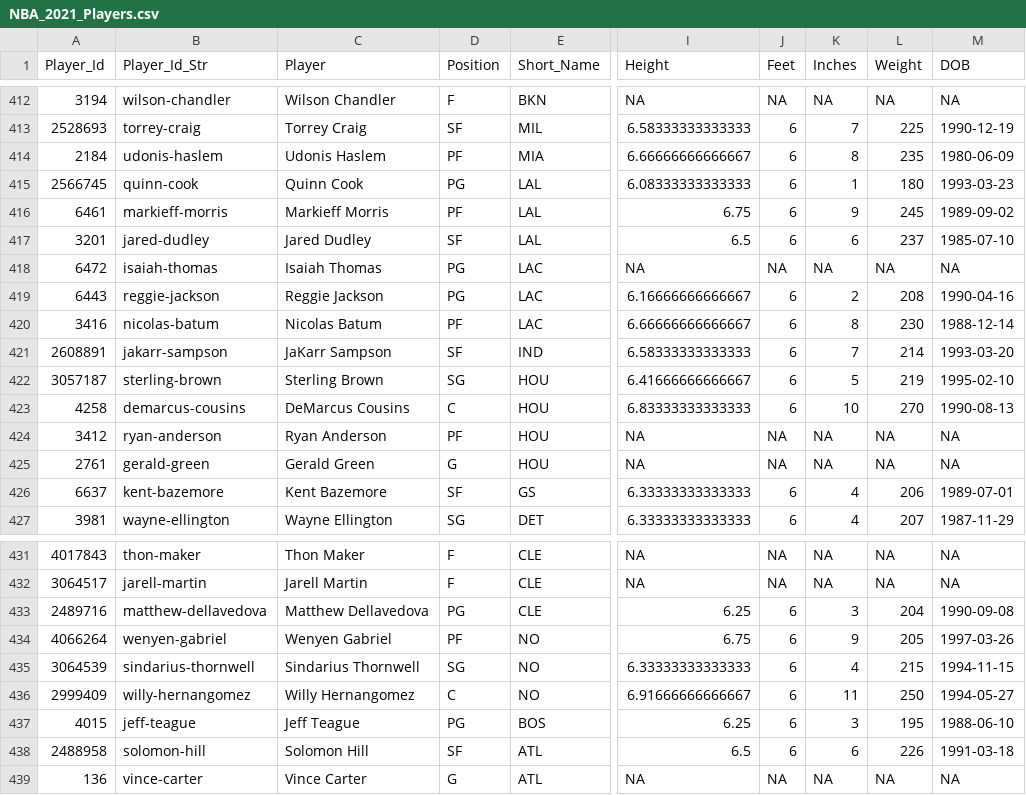
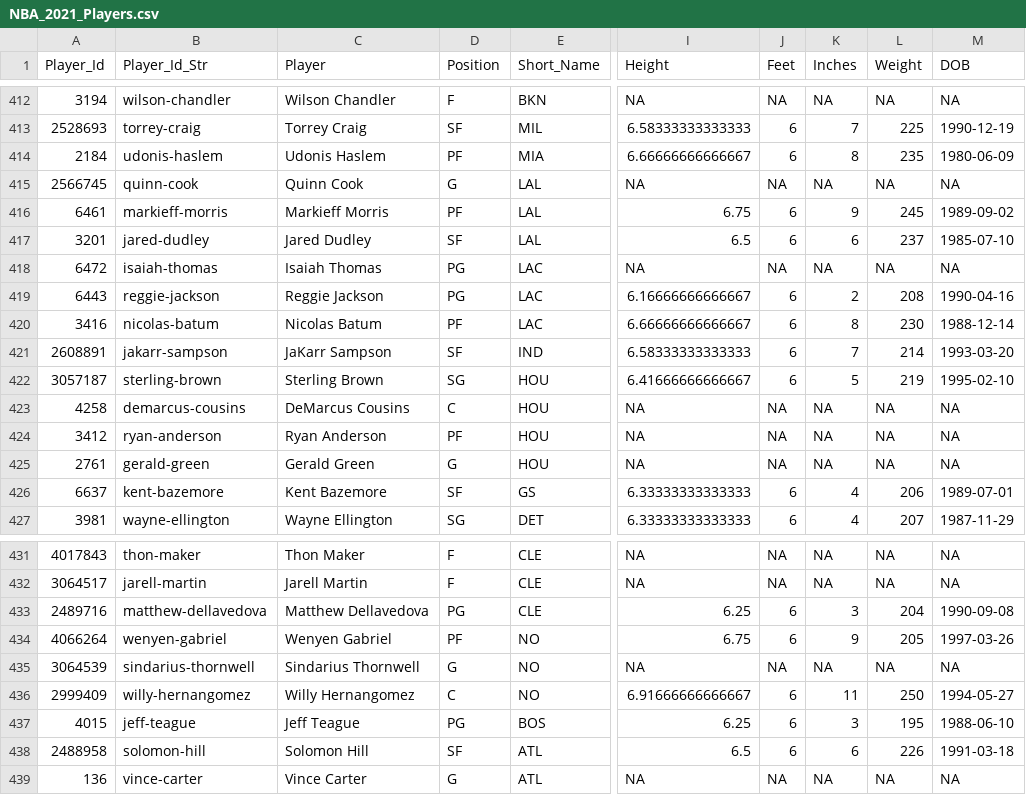
Before and after one commit to MattC137/Open_Data, a CSV file: Data/Sports/NBA/NBA_2021_Players.csv, drawn as a sheet; only a part is shown, gaps mark what is left out; the diff names each change by its address in the sheet, - before the commit and + after, or states it on an @@ line.

```diff
--- a/Data/Sports/NBA/NBA_2021_Players.csv
+++ b/Data/Sports/NBA/NBA_2021_Players.csv
-D415 (Position): PG
+D415 (Position): G
-I415 (Height): 6.08333333333333
+I415 (Height): NA
-J415 (Feet): 6
+J415 (Feet): NA
-K415 (Inches): 1
+K415 (Inches): NA
-L415 (Weight): 180
+L415 (Weight): NA
-M415 (DOB): 1993-03-23
+M415 (DOB): NA
-I423 (Height): 6.83333333333333
+I423 (Height): NA
-J423 (Feet): 6
+J423 (Feet): NA
-K423 (Inches): 10
+K423 (Inches): NA
-L423 (Weight): 270
+L423 (Weight): NA
-M423 (DOB): 1990-08-13
+M423 (DOB): NA
-D435 (Position): SG
+D435 (Position): G
-I435 (Height): 6.33333333333333
+I435 (Height): NA
-J435 (Feet): 6
+J435 (Feet): NA
-K435 (Inches): 4
+K435 (Inches): NA
-L435 (Weight): 215
+L435 (Weight): NA
-M435 (DOB): 1994-11-15
+M435 (DOB): NA
```
Also changed, not shown: Data/Sports/NBA/NBA_2021_Games.csv, Data/Sports/NBA/NBA_2021_Line_Log.csv, 2 other files.
